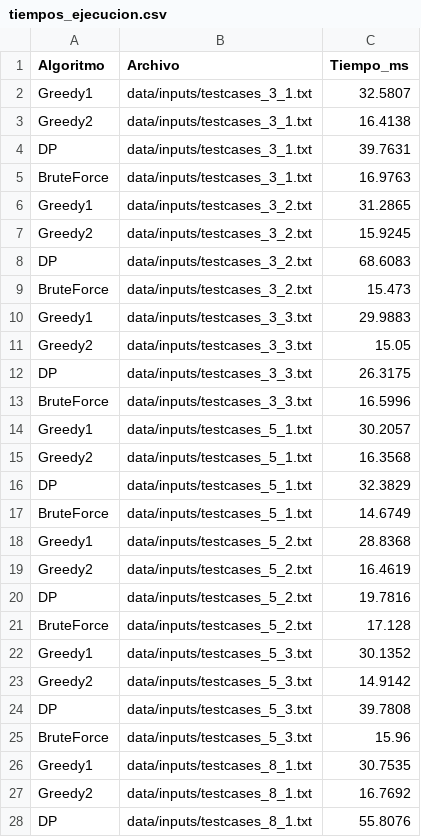
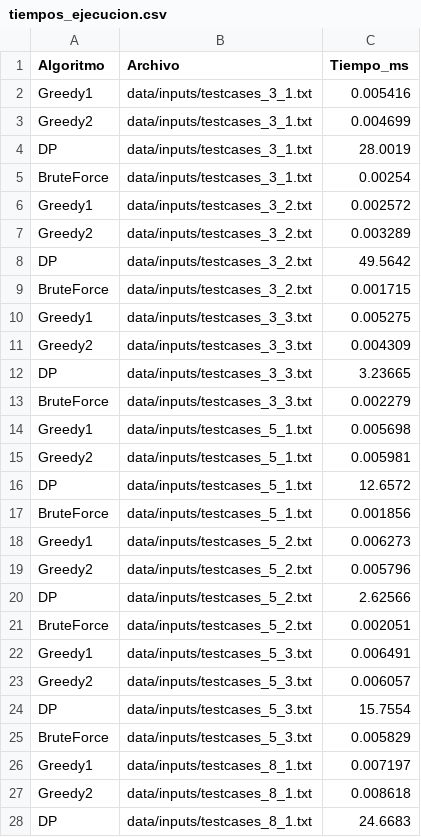
Before and after one commit to MatiasPajarito/Algoco-Tarea-2, a CSV file: data/measurements/tiempos_ejecucion.csv, drawn as a sheet; only a part is shown; the diff covers the shown part only.

```diff
--- a/data/measurements/tiempos_ejecucion.csv
+++ b/data/measurements/tiempos_ejecucion.csv
@@ -1,28 +1,28 @@
 Algoritmo,Archivo,Tiempo_ms
-Greedy1,data/inputs/testcases_3_1.txt,32.5807
-Greedy2,data/inputs/testcases_3_1.txt,16.4138
-DP,data/inputs/testcases_3_1.txt,39.7631
-BruteForce,data/inputs/testcases_3_1.txt,16.9763
-Greedy1,data/inputs/testcases_3_2.txt,31.2865
-Greedy2,data/inputs/testcases_3_2.txt,15.9245
-DP,data/inputs/testcases_3_2.txt,68.6083
-BruteForce,data/inputs/testcases_3_2.txt,15.473
-Greedy1,data/inputs/testcases_3_3.txt,29.9883
-Greedy2,data/inputs/testcases_3_3.txt,15.05
-DP,data/inputs/testcases_3_3.txt,26.3175
-BruteForce,data/inputs/testcases_3_3.txt,16.5996
-Greedy1,data/inputs/testcases_5_1.txt,30.2057
-Greedy2,data/inputs/testcases_5_1.txt,16.3568
-DP,data/inputs/testcases_5_1.txt,32.3829
-BruteForce,data/inputs/testcases_5_1.txt,14.6749
-Greedy1,data/inputs/testcases_5_2.txt,28.8368
-Greedy2,data/inputs/testcases_5_2.txt,16.4619
-DP,data/inputs/testcases_5_2.txt,19.7816
-BruteForce,data/inputs/testcases_5_2.txt,17.128
-Greedy1,data/inputs/testcases_5_3.txt,30.1352
-Greedy2,data/inputs/testcases_5_3.txt,14.9142
-DP,data/inputs/testcases_5_3.txt,39.7808
-BruteForce,data/inputs/testcases_5_3.txt,15.96
-Greedy1,data/inputs/testcases_8_1.txt,30.7535
-Greedy2,data/inputs/testcases_8_1.txt,16.7692
-DP,data/inputs/testcases_8_1.txt,55.8076
+Greedy1,data/inputs/testcases_3_1.txt,0.005416
+Greedy2,data/inputs/testcases_3_1.txt,0.004699
+DP,data/inputs/testcases_3_1.txt,28.0019
+BruteForce,data/inputs/testcases_3_1.txt,0.00254
+Greedy1,data/inputs/testcases_3_2.txt,0.002572
+Greedy2,data/inputs/testcases_3_2.txt,0.003289
+DP,data/inputs/testcases_3_2.txt,49.5642
+BruteForce,data/inputs/testcases_3_2.txt,0.001715
+Greedy1,data/inputs/testcases_3_3.txt,0.005275
+Greedy2,data/inputs/testcases_3_3.txt,0.004309
+DP,data/inputs/testcases_3_3.txt,3.23665
+BruteForce,data/inputs/testcases_3_3.txt,0.002279
+Greedy1,data/inputs/testcases_5_1.txt,0.005698
+Greedy2,data/inputs/testcases_5_1.txt,0.005981
+DP,data/inputs/testcases_5_1.txt,12.6572
+BruteForce,data/inputs/testcases_5_1.txt,0.001856
+Greedy1,data/inputs/testcases_5_2.txt,0.006273
+Greedy2,data/inputs/testcases_5_2.txt,0.005796
+DP,data/inputs/testcases_5_2.txt,2.62566
+BruteForce,data/inputs/testcases_5_2.txt,0.002051
+Greedy1,data/inputs/testcases_5_3.txt,0.006491
+Greedy2,data/inputs/testcases_5_3.txt,0.006057
+DP,data/inputs/testcases_5_3.txt,15.7554
+BruteForce,data/inputs/testcases_5_3.txt,0.005829
+Greedy1,data/inputs/testcases_8_1.txt,0.007197
+Greedy2,data/inputs/testcases_8_1.txt,0.008618
+DP,data/inputs/testcases_8_1.txt,24.6683
```
Also changed, not shown: 63 edited cells elsewhere in this file, 16 other files.
